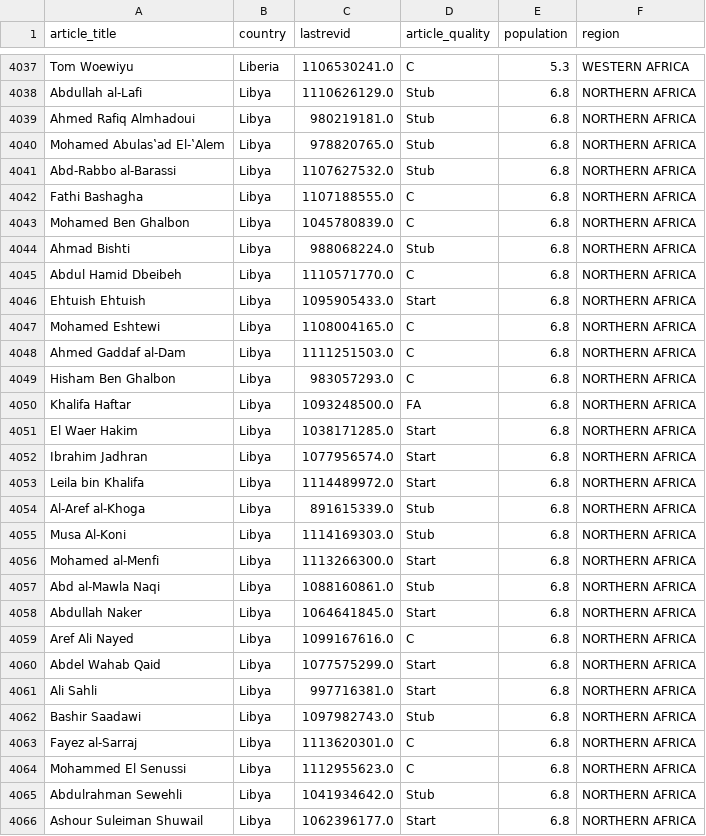
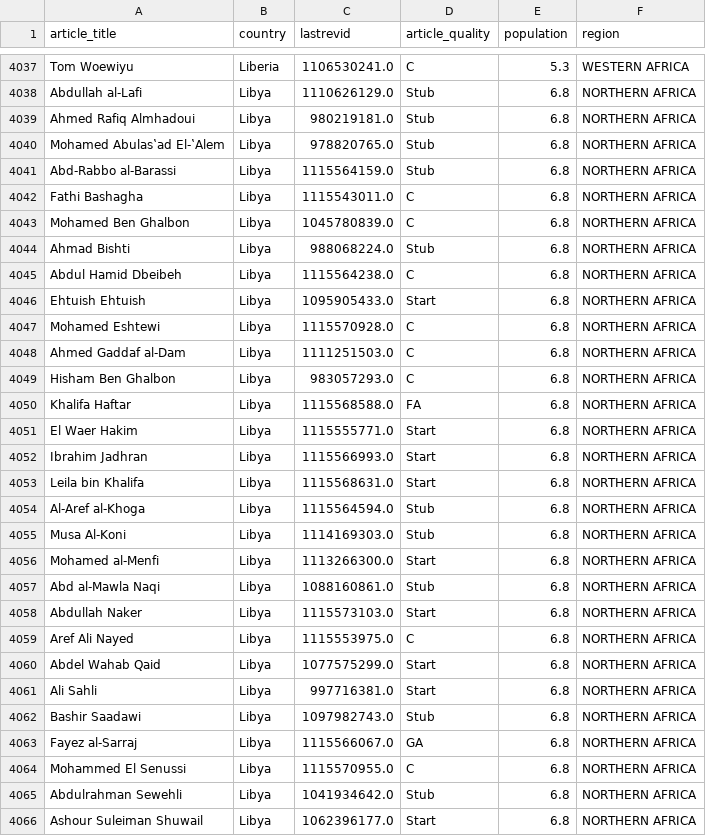
Before and after one commit to TharunKumarReddy5/data-512-homework_2, a CSV file: output/wp_politicians_by_country.csv, drawn as a sheet; only a part is shown, gaps mark what is left out; the diff covers the shown part only.

Commit message:
Updated the high quality articles code

```diff
--- a/output/wp_politicians_by_country.csv
+++ b/output/wp_politicians_by_country.csv
@@ -4040,16 +4040,16 @@ Ahmed Rafiq Almhadoui,Libya,980219181.0,Stub,6.8,NORTHERN AFRICA
 Mohamed Abulasʽad El-ʽAlem,Libya,978820765.0,Stub,6.8,NORTHERN AFRICA
-Abd-Rabbo al-Barassi,Libya,1107627532.0,Stub,6.8,NORTHERN AFRICA
-Fathi Bashagha,Libya,1107188555.0,C,6.8,NORTHERN AFRICA
+Abd-Rabbo al-Barassi,Libya,1115564159.0,Stub,6.8,NORTHERN AFRICA
+Fathi Bashagha,Libya,1115543011.0,C,6.8,NORTHERN AFRICA
 Mohamed Ben Ghalbon,Libya,1045780839.0,C,6.8,NORTHERN AFRICA
 Ahmad Bishti,Libya,988068224.0,Stub,6.8,NORTHERN AFRICA
-Abdul Hamid Dbeibeh,Libya,1110571770.0,C,6.8,NORTHERN AFRICA
+Abdul Hamid Dbeibeh,Libya,1115564238.0,C,6.8,NORTHERN AFRICA
 Ehtuish Ehtuish,Libya,1095905433.0,Start,6.8,NORTHERN AFRICA
-Mohamed Eshtewi,Libya,1108004165.0,C,6.8,NORTHERN AFRICA
+Mohamed Eshtewi,Libya,1115570928.0,C,6.8,NORTHERN AFRICA
 Ahmed Gaddaf al-Dam,Libya,1111251503.0,C,6.8,NORTHERN AFRICA
 Hisham Ben Ghalbon,Libya,983057293.0,C,6.8,NORTHERN AFRICA
-Khalifa Haftar,Libya,1093248500.0,FA,6.8,NORTHERN AFRICA
-El Waer Hakim,Libya,1038171285.0,Start,6.8,NORTHERN AFRICA
-Ibrahim Jadhran,Libya,1077956574.0,Start,6.8,NORTHERN AFRICA
-Leila bin Khalifa,Libya,1114489972.0,Start,6.8,NORTHERN AFRICA
-Al-Aref al-Khoga,Libya,891615339.0,Stub,6.8,NORTHERN AFRICA
+Khalifa Haftar,Libya,1115568588.0,FA,6.8,NORTHERN AFRICA
+El Waer Hakim,Libya,1115555771.0,Start,6.8,NORTHERN AFRICA
+Ibrahim Jadhran,Libya,1115566993.0,Start,6.8,NORTHERN AFRICA
+Leila bin Khalifa,Libya,1115568631.0,Start,6.8,NORTHERN AFRICA
+Al-Aref al-Khoga,Libya,1115564594.0,Stub,6.8,NORTHERN AFRICA
 Musa Al-Koni,Libya,1114169303.0,Stub,6.8,NORTHERN AFRICA
@@ -4057,4 +4057,4 @@ Mohamed al-Menfi,Libya,1113266300.0,Start,6.8,NORTHERN AFRICA
 Abd al-Mawla Naqi,Libya,1088160861.0,Stub,6.8,NORTHERN AFRICA
-Abdullah Naker,Libya,1064641845.0,Start,6.8,NORTHERN AFRICA
-Aref Ali Nayed,Libya,1099167616.0,C,6.8,NORTHERN AFRICA
+Abdullah Naker,Libya,1115573103.0,Start,6.8,NORTHERN AFRICA
+Aref Ali Nayed,Libya,1115553975.0,C,6.8,NORTHERN AFRICA
 Abdel Wahab Qaid,Libya,1077575299.0,Start,6.8,NORTHERN AFRICA
@@ -4062,4 +4062,4 @@ Ali Sahli,Libya,997716381.0,Start,6.8,NORTHERN AFRICA
 Bashir Saadawi,Libya,1097982743.0,Stub,6.8,NORTHERN AFRICA
-Fayez al-Sarraj,Libya,1113620301.0,C,6.8,NORTHERN AFRICA
-Mohammed El Senussi,Libya,1112955623.0,C,6.8,NORTHERN AFRICA
+Fayez al-Sarraj,Libya,1115566067.0,GA,6.8,NORTHERN AFRICA
+Mohammed El Senussi,Libya,1115570955.0,C,6.8,NORTHERN AFRICA
 Abdulrahman Sewehli,Libya,1041934642.0,Stub,6.8,NORTHERN AFRICA
```
Also changed, not shown: 37 edited cells elsewhere in this file, 5 other files.
